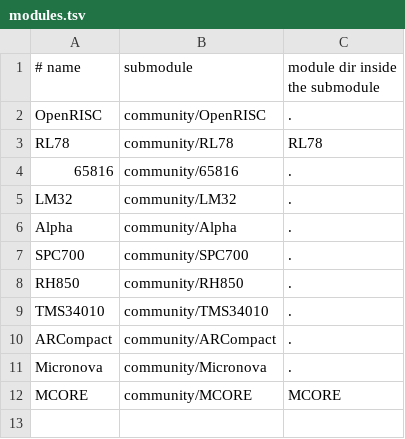
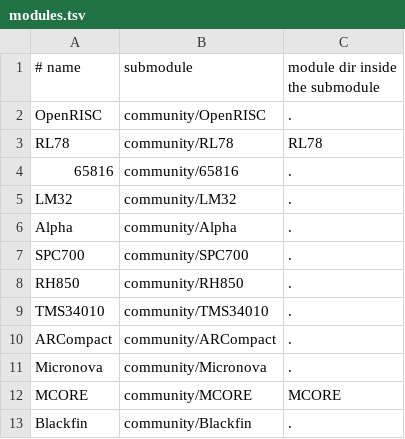
Before and after one commit to aleph-void/Ghidra-Rare, a TSV file: community/modules.tsv, drawn as a sheet; the diff names each change by its address in the sheet, - before the commit and + after, or states it on an @@ line.

Commit message:
Add verified Blackfin community module

```diff
--- a/community/modules.tsv
+++ b/community/modules.tsv
+row 13: Blackfin | community/Blackfin | .
```
Also changed, not shown: 3 other files.
